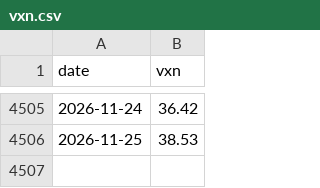
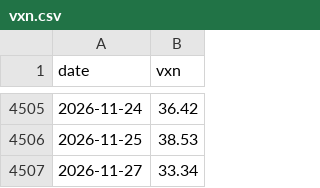
Before and after one commit to drusiyani/argon-v2, a CSV file: analysis/vxn.csv, drawn as a sheet; only a part is shown, gaps mark what is left out; the diff names each change by its address in the sheet, - before the commit and + after, or states it on an @@ line.

```diff
--- a/analysis/vxn.csv
+++ b/analysis/vxn.csv
+row 4507: 2026-11-27 | 33.34
```
Also changed, not shown: analysis/tbill_dtb3.csv, 7 other files.
